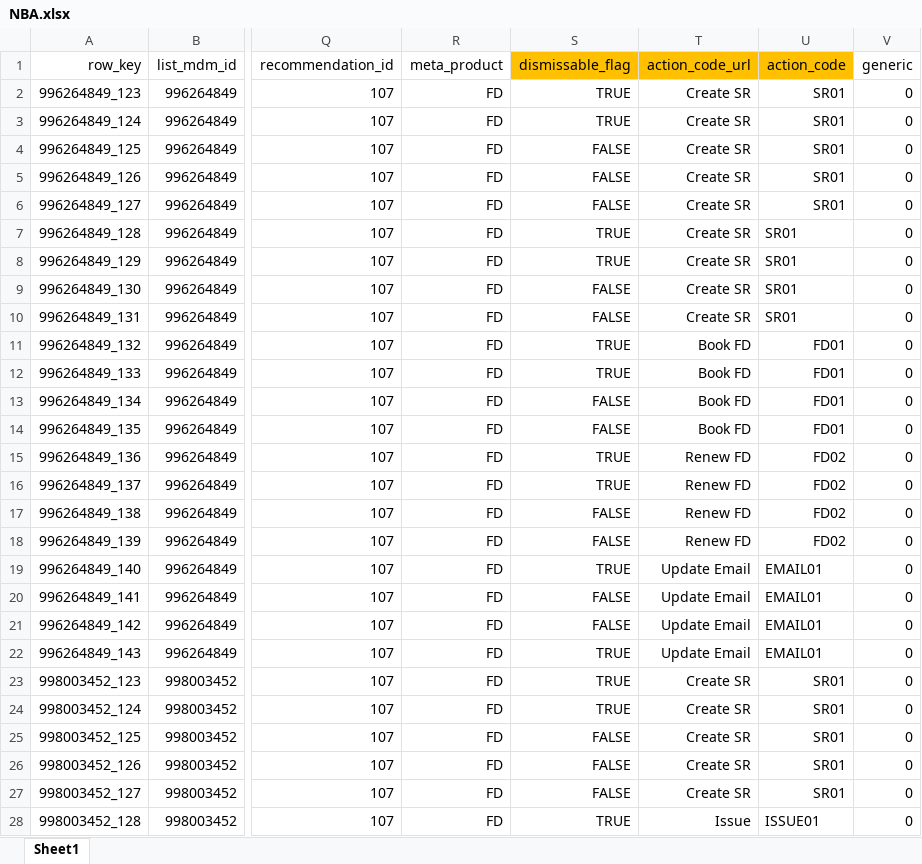
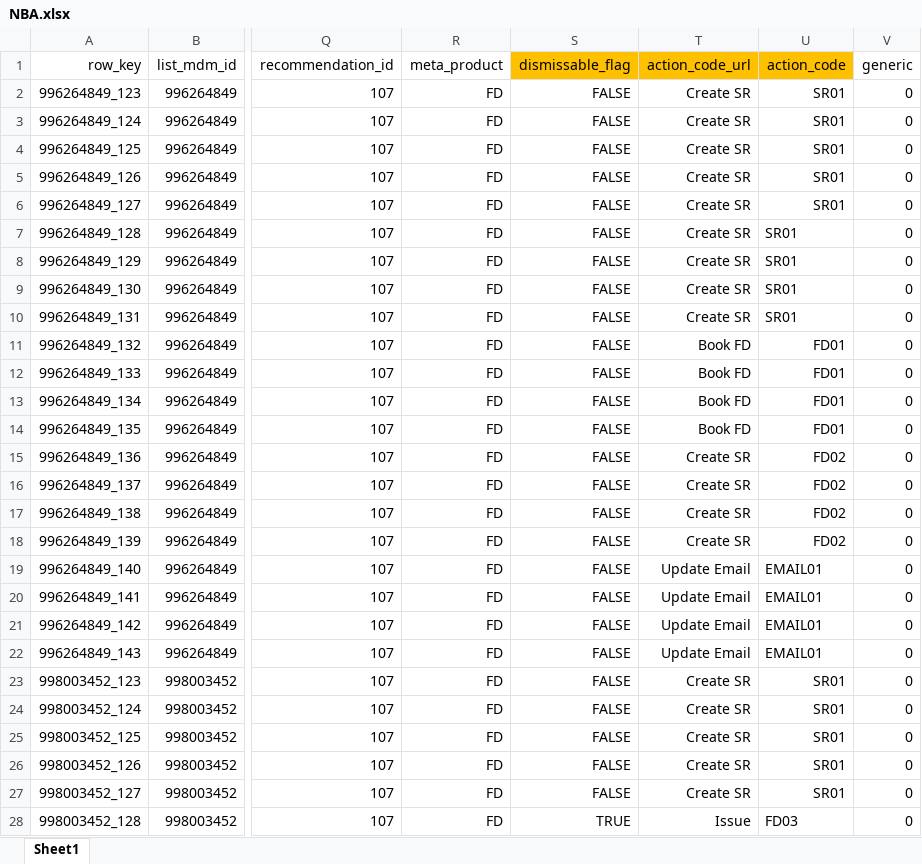
Before and after one commit to XI754-AbhishekDalakoti/yes-genie-testautomation, an Excel workbook: yes-genie-testautomation-GenieDataCreation/src/main/resources/NBA.xlsx, sheet Sheet1, drawn as a sheet; only a part is shown, gaps mark what is left out; values as stored, in another font and other column widths than the file's, no borders; the diff covers the shown part only; the diff names each change by its address in the sheet, - before the commit and + after, or states it on an @@ line.

```diff
--- a/yes-genie-testautomation-GenieDataCreation/src/main/resources/NBA.xlsx (sheet Sheet1)
+++ b/yes-genie-testautomation-GenieDataCreation/src/main/resources/NBA.xlsx (sheet Sheet1)
-S2:S3 (dismissable_flag): TRUE
+S2:S3 (dismissable_flag): FALSE
-S7:S8 (dismissable_flag): TRUE
+S7:S8 (dismissable_flag): FALSE
-S11:S12 (dismissable_flag): TRUE
+S11:S12 (dismissable_flag): FALSE
-S15:S16 (dismissable_flag): TRUE
+S15:S16 (dismissable_flag): FALSE
-T15:T18 (action_code_url): Renew FD
+T15:T18 (action_code_url): Create SR
-S19 (dismissable_flag): TRUE
+S19 (dismissable_flag): FALSE
-S22:S24 (dismissable_flag): TRUE
+S22:S24 (dismissable_flag): FALSE
-U28 (action_code): ISSUE01
+U28 (action_code): FD03
```
Also changed, not shown: 13 edited cells elsewhere in this sheet, 18 other files.
